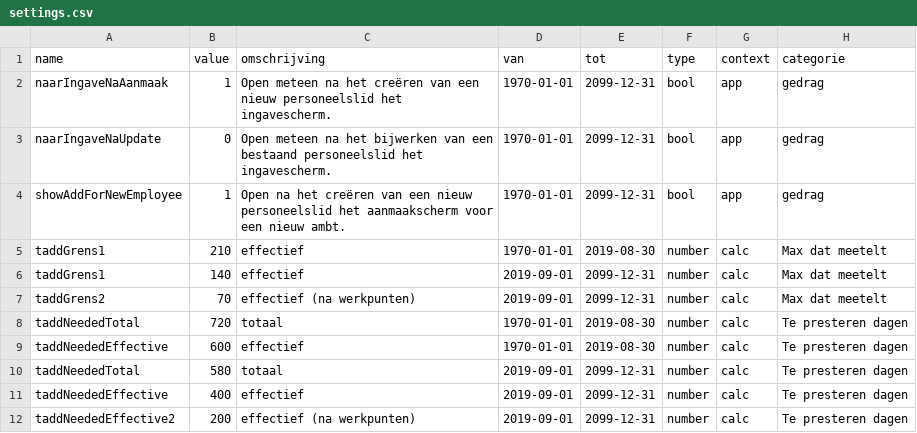
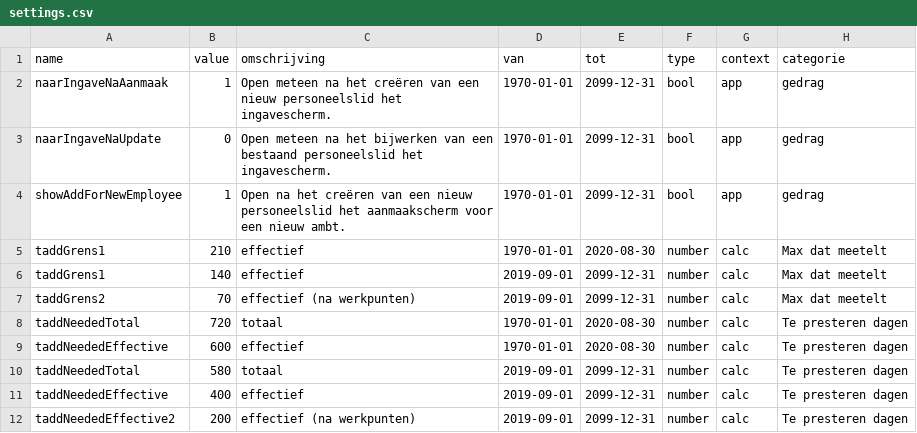
Before and after one commit to dgrootem/larapassified, a CSV file: database/seeds/csv/settings.csv, drawn as a sheet.

```diff
--- a/database/seeds/csv/settings.csv
+++ b/database/seeds/csv/settings.csv
@@ -4,7 +4,7 @@ naarIngaveNaUpdate,0,"Open meteen na het bijwerken van een bestaand personeelsli
 showAddForNewEmployee,1,"Open na het creëren van een nieuw personeelslid het aanmaakscherm voor een nieuw ambt.",1970-01-01,2099-12-31,bool,app,gedrag
-taddGrens1,210 ,effectief,1970-01-01,2019-08-30,number,calc,Max dat meetelt
+taddGrens1,210 ,effectief,1970-01-01,2020-08-30,number,calc,Max dat meetelt
 taddGrens1,140 ,effectief,2019-09-01,2099-12-31,number,calc,Max dat meetelt
 taddGrens2,70,effectief (na werkpunten),2019-09-01,2099-12-31,number,calc,Max dat meetelt
-taddNeededTotal,720,totaal,1970-01-01,2019-08-30,number,calc,Te presteren dagen
-taddNeededEffective,600,effectief,1970-01-01,2019-08-30,number,calc,Te presteren dagen
+taddNeededTotal,720,totaal,1970-01-01,2020-08-30,number,calc,Te presteren dagen
+taddNeededEffective,600,effectief,1970-01-01,2020-08-30,number,calc,Te presteren dagen
 taddNeededTotal,580,totaal,2019-09-01,2099-12-31,number,calc,Te presteren dagen
```
Also changed, not shown: 14 other files.
